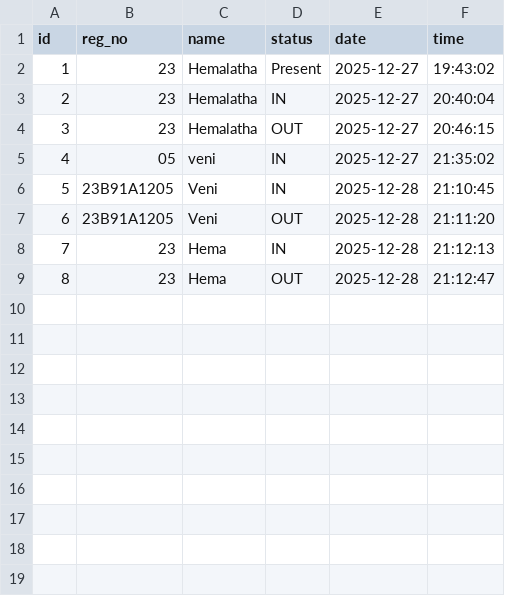
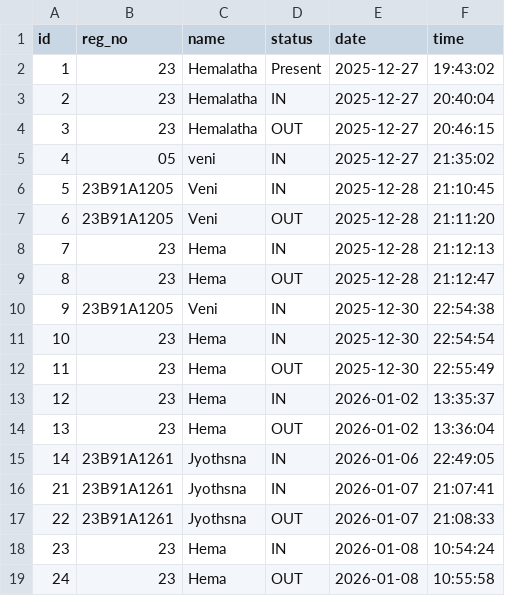
Before and after one commit to Hemalatha150/Smart-Attendance, a CSV file: data/attendance_export.csv, drawn as a sheet; the diff names each change by its address in the sheet, - before the commit and + after, or states it on an @@ line.

```diff
--- a/data/attendance_export.csv
+++ b/data/attendance_export.csv
+row 10: 9 | 23B91A1205 | Veni | IN | 2025-12-30 | 22:54:38
+row 11: 10 | 23 | Hema | IN | 2025-12-30 | 22:54:54
+row 12: 11 | 23 | Hema | OUT | 2025-12-30 | 22:55:49
+row 13: 12 | 23 | Hema | IN | 2026-01-02 | 13:35:37
+row 14: 13 | 23 | Hema | OUT | 2026-01-02 | 13:36:04
+row 15: 14 | 23B91A1261 | Jyothsna | IN | 2026-01-06 | 22:49:05
+row 16: 21 | 23B91A1261 | Jyothsna | IN | 2026-01-07 | 21:07:41
+row 17: 22 | 23B91A1261 | Jyothsna | OUT | 2026-01-07 | 21:08:33
+row 18: 23 | 23 | Hema | IN | 2026-01-08 | 10:54:24
+row 19: 24 | 23 | Hema | OUT | 2026-01-08 | 10:55:58
```
Also changed, not shown: 49 other files.
